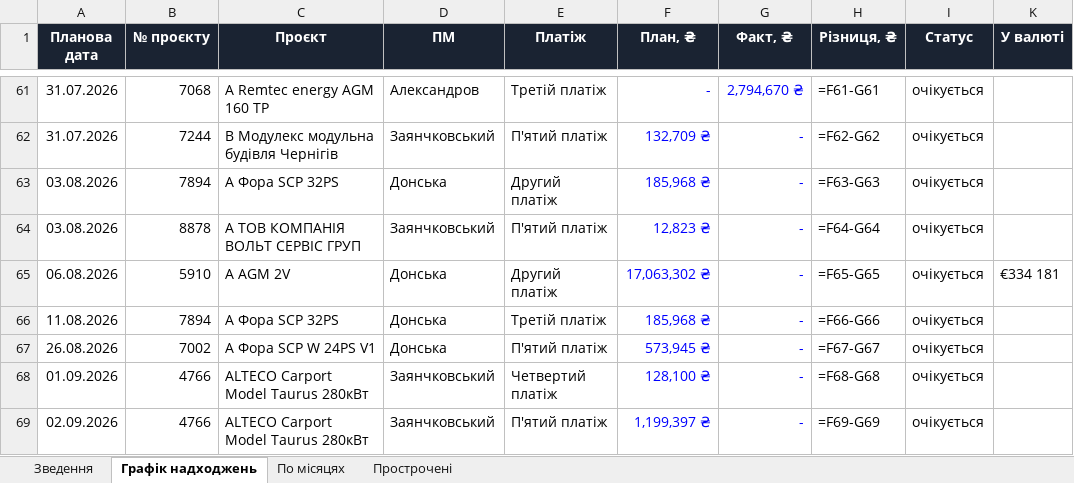
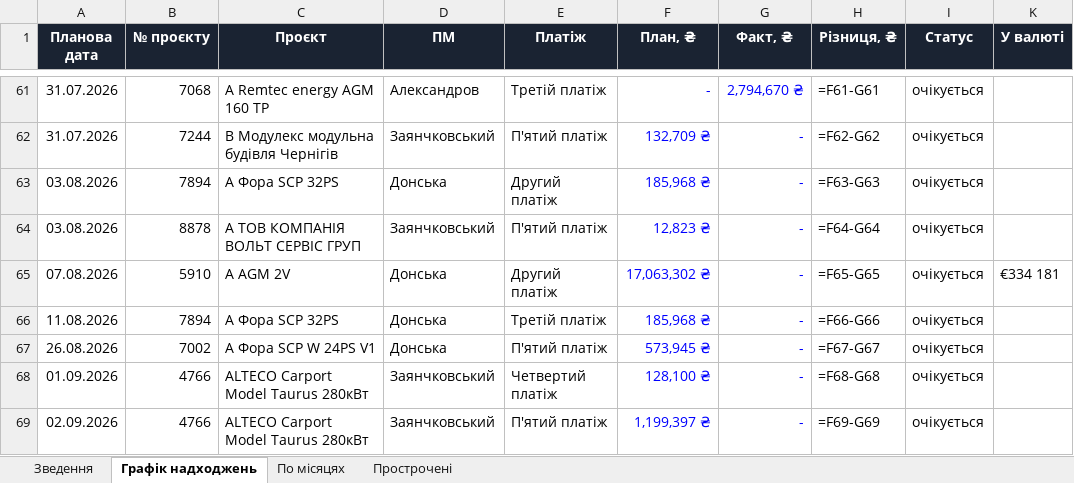
Before and after one commit to aleksandrkhoma-coder/pillar, an Excel workbook: pillar_cashflow.xlsx, sheet Графік надходжень, drawn as a sheet; only a part is shown, gaps mark what is left out; values as stored, in another font and other column widths than the file's, no borders; formulas without a stored value are shown as written; the diff covers the shown part only; the diff names each change by its address in the sheet, - before the commit and + after, or states it on an @@ line.

```diff
--- a/pillar_cashflow.xlsx (sheet Графік надходжень)
+++ b/pillar_cashflow.xlsx (sheet Графік надходжень)
-A65 (Планова дата): 06.08.2026
+A65 (Планова дата): 07.08.2026
```
Also changed, not shown: 1 added row, 1 removed row and 18 edited cells elsewhere in this sheet, sheet Прострочені, sheet Зведення, 40 other files.
